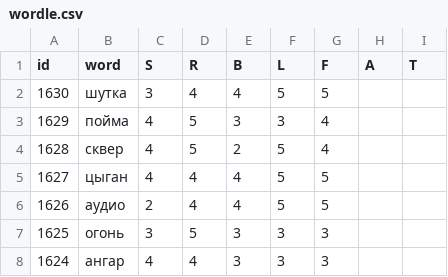
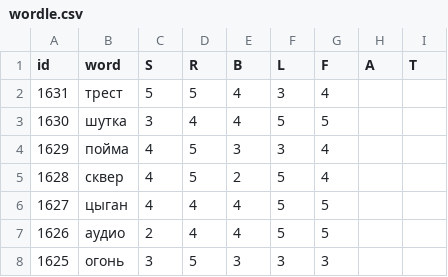
Before and after one commit to 1209090/wordle, a CSV file: wordle.csv, drawn as a sheet; only a part is shown; the shorter side is filled out with more unchanged rows.

Commit message:
1631 трест

```diff
--- a/wordle.csv
+++ b/wordle.csv
@@ -1,2 +1,3 @@
 id,word,S,R,B,L,F,A,T
+1631,трест,5,5,4,3,4,,
 1630,шутка,3,4,4,5,5,,
```
Also changed, not shown: stats.csv.
